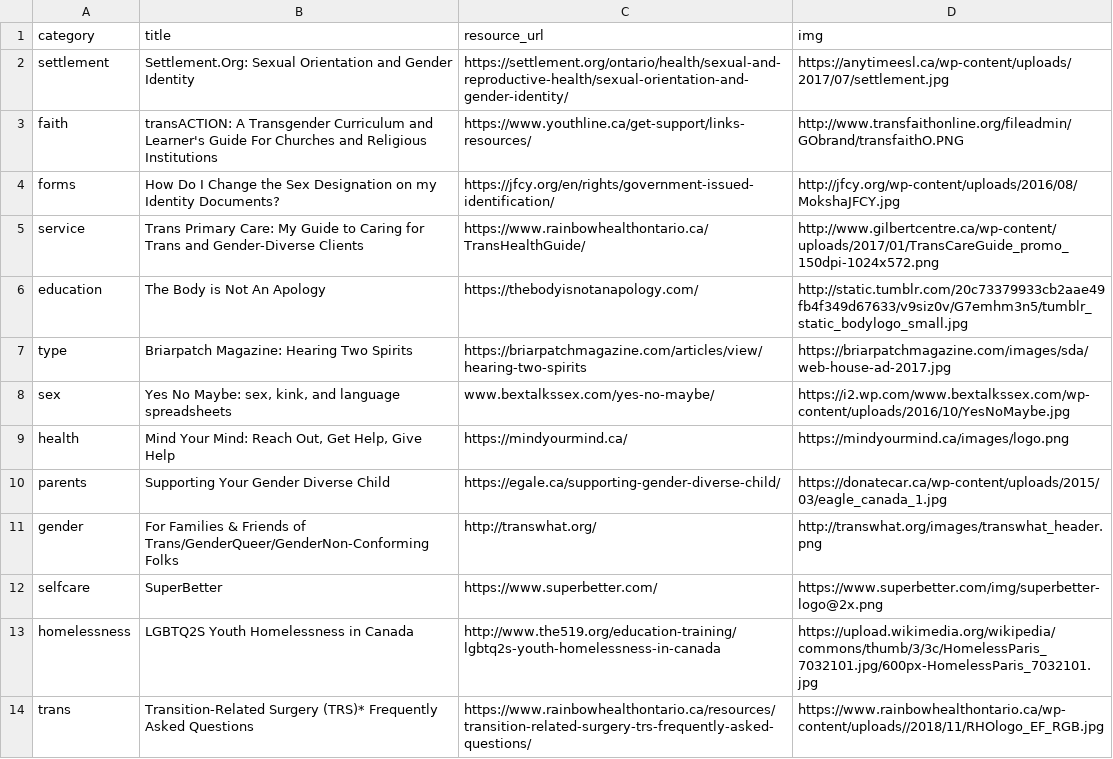
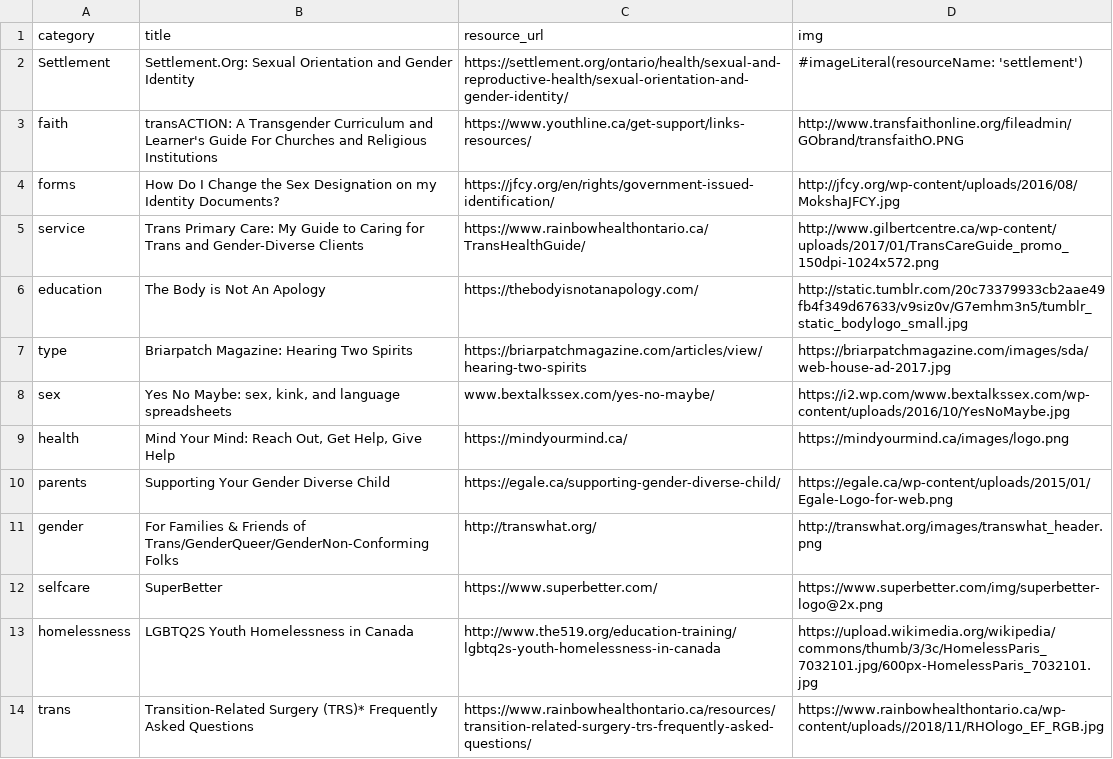
Before and after one commit to zoeShao/An-IOS-App, a CSV file: BackEnd/app/data/res.csv, drawn as a sheet; only a part is shown.

```diff
--- a/BackEnd/app/data/res.csv
+++ b/BackEnd/app/data/res.csv
@@ -1,3 +1,3 @@
 "category","title","resource_url","img"
-"settlement","Settlement.Org: Sexual Orientation and Gender Identity","https://settlement.org/ontario/health/sexual-and-reproductive-health/sexual-orientation-and-gender-identity/","https://anytimeesl.ca/wp-content/uploads/2017/07/settlement.jpg"
+"Settlement","Settlement.Org: Sexual Orientation and Gender Identity","https://settlement.org/ontario/health/sexual-and-reproductive-health/sexual-orientation-and-gender-identity/","#imageLiteral(resourceName: 'settlement')"
 "faith","transACTION: A Transgender Curriculum and Learner's Guide For Churches and Religious Institutions","https://www.youthline.ca/get-support/links-resources/","http://www.transfaithonline.org/fileadmin/GObrand/transfaithO.PNG"
@@ -9,3 +9,3 @@
 "health","Mind Your Mind: Reach Out, Get Help, Give Help","https://mindyourmind.ca/","https://mindyourmind.ca/images/logo.png"
-"parents","Supporting Your Gender Diverse Child","https://egale.ca/supporting-gender-diverse-child/","https://donatecar.ca/wp-content/uploads/2015/03/eagle_canada_1.jpg"
+"parents","Supporting Your Gender Diverse Child","https://egale.ca/supporting-gender-diverse-child/","https://egale.ca/wp-content/uploads/2015/01/Egale-Logo-for-web.png"
 "gender","For Families & Friends of Trans/GenderQueer/GenderNon-Conforming Folks","http://transwhat.org/","http://transwhat.org/images/transwhat_header.png"
```
Also changed, not shown: BackEnd/app/data/event.csv, BackEnd/app/data/home.csv, 4 other files.
